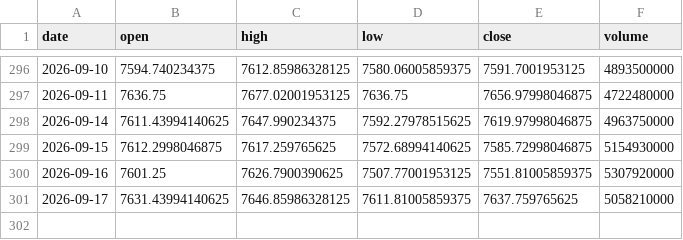
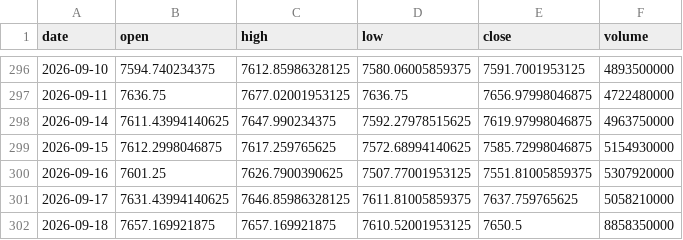
Before and after one commit to denkovd/a3ro, a CSV file: module5-scan-pipeline/data/bars/IDX_GSPC.csv, drawn as a sheet; only a part is shown, gaps mark what is left out; the diff names each change by its address in the sheet, - before the commit and + after, or states it on an @@ line.

```diff
--- a/module5-scan-pipeline/data/bars/IDX_GSPC.csv
+++ b/module5-scan-pipeline/data/bars/IDX_GSPC.csv
+row 302: 2026-09-18 | 7657.169921875 | 7657.169921875 | 7610.52001953125 | 7650.5 | 8858350000
```
Also changed, not shown: module5-scan-pipeline/data/bars/BTC-USD.csv.
